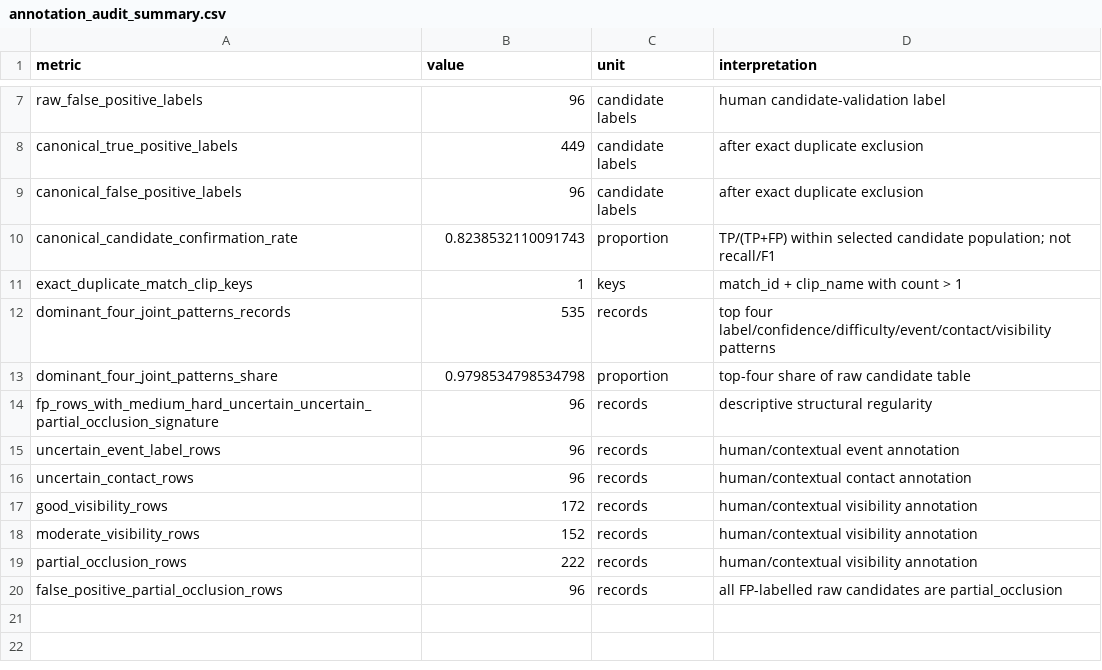
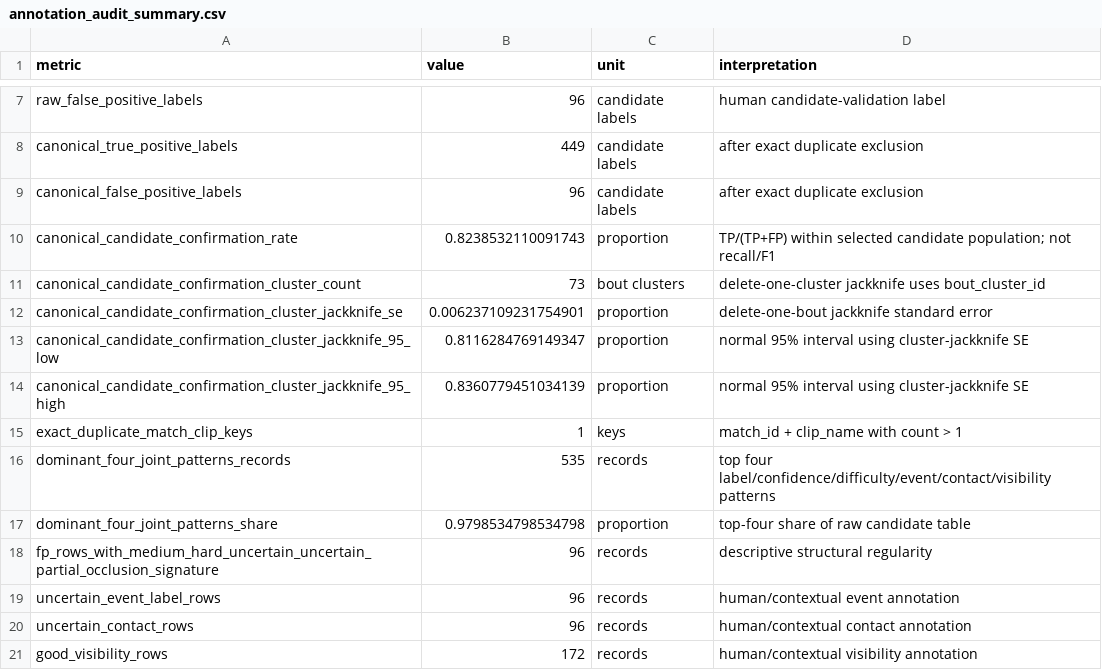
Before and after one commit to KeivanShariatmadar/FST-Uncertainty-Aware-Officiating, a CSV file: data/derived/annotation_audit_summary.csv, drawn as a sheet; only a part is shown, gaps mark what is left out; the shorter side is filled out with more unchanged rows.

Commit message:
Add bout-cluster jackknife uncertainty for candidate-confirmation rate

```diff
--- a/data/derived/annotation_audit_summary.csv
+++ b/data/derived/annotation_audit_summary.csv
@@ -10,2 +10,6 @@ canonical_false_positive_labels,96,candidate labels,after exact duplicate exclus
 canonical_candidate_confirmation_rate,0.8238532110091743,proportion,TP/(TP+FP) within selected candidate population; not recall/F1
+canonical_candidate_confirmation_cluster_count,73,bout clusters,delete-one-cluster jackknife uses bout_cluster_id
+canonical_candidate_confirmation_cluster_jackknife_se,0.006237109231754901,proportion,delete-one-bout jackknife standard error
+canonical_candidate_confirmation_cluster_jackknife_95_low,0.8116284769149347,proportion,normal 95% interval using cluster-jackknife SE
+canonical_candidate_confirmation_cluster_jackknife_95_high,0.8360779451034139,proportion,normal 95% interval using cluster-jackknife SE
 exact_duplicate_match_clip_keys,1,keys,match_id + clip_name with count > 1
```
